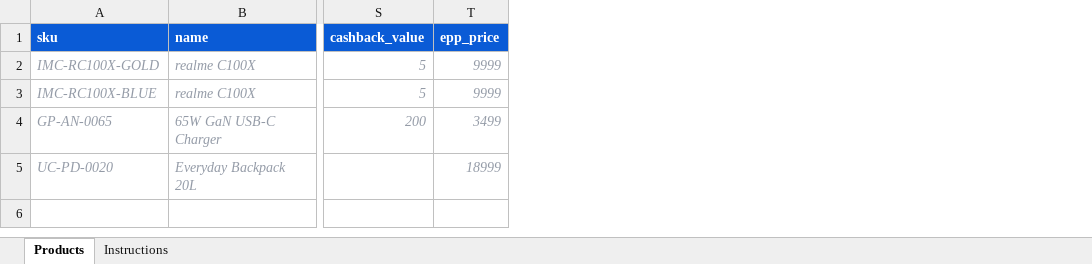
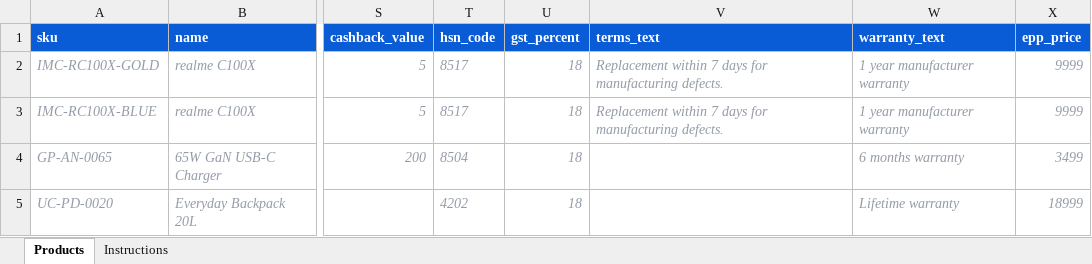
Before and after one commit to swaruppatilheptanesia/imcorpcart, an Excel workbook: frontend/public/templates/imcorpcart_products_template.xlsx, sheet Products, drawn as a sheet; only a part is shown, gaps mark what is left out; values as stored, in another font and other column widths than the file's, no borders; the diff names each change by its address in the sheet, - before the commit and + after, or states it on an @@ line.

```diff
--- a/frontend/public/templates/imcorpcart_products_template.xlsx (sheet Products)
+++ b/frontend/public/templates/imcorpcart_products_template.xlsx (sheet Products)
+column T (hsn_code), rows 2-5: 8517 | 8517 | 8504 | 4202
+column U (gst_percent), rows 2-5: all 18
+column V (terms_text), rows 2-3: Replacement within 7 days for manufacturing defects. | Replacement within 7 days for manufacturing defects.
+column W (warranty_text), rows 2-5: 1 year manufacturer warranty | 1 year manufacturer warranty | 6 months warranty | Lifetime warranty
```
Also changed, not shown: sheet Instructions, 32 other files.
